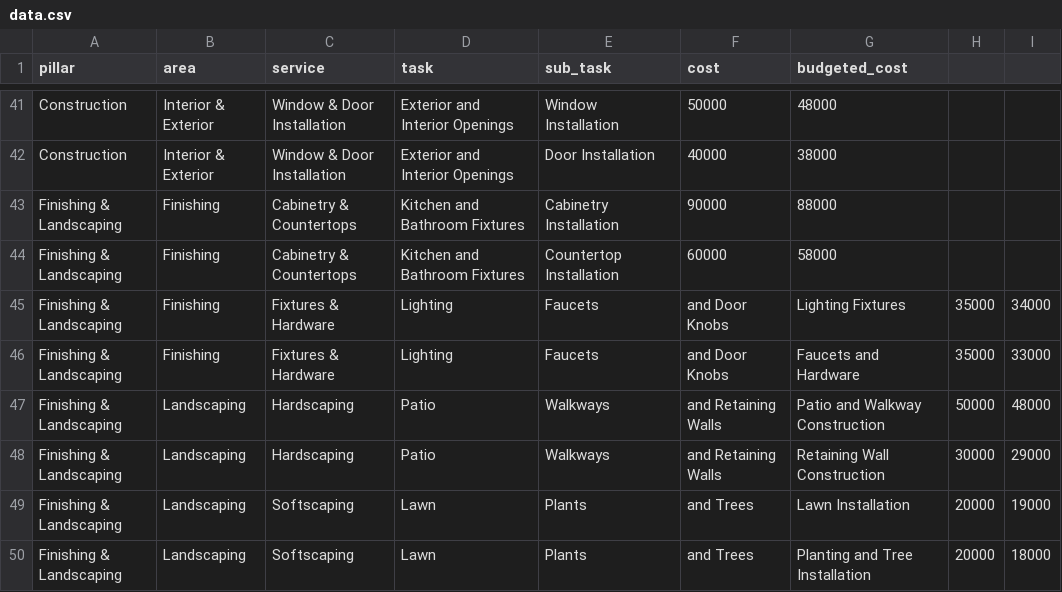
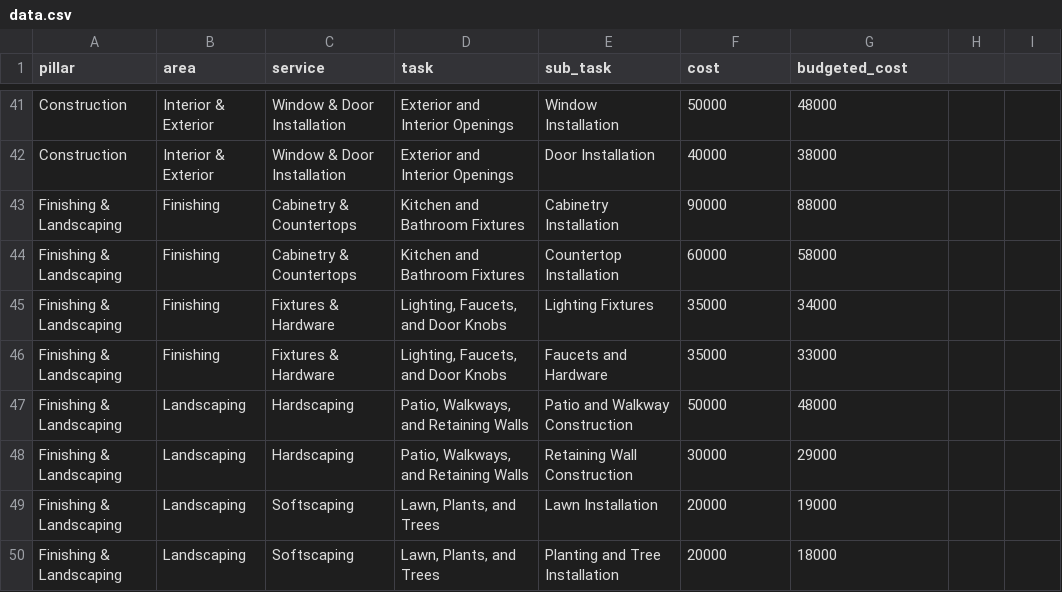
Before and after one commit to Genovese-Felipe/Python-Data-Driven-Visualization-Journey, a CSV file: dashboards/v2_construction/data.csv, drawn as a sheet; only a part is shown, gaps mark what is left out; the diff covers the shown part only.

```diff
--- a/dashboards/v2_construction/data.csv
+++ b/dashboards/v2_construction/data.csv
@@ -45,6 +45,6 @@ Finishing & Landscaping,Finishing,Cabinetry & Countertops,Kitchen and Bathroom F
-Finishing & Landscaping,Finishing,Fixtures & Hardware,Lighting, Faucets, and Door Knobs,Lighting Fixtures,35000,34000
-Finishing & Landscaping,Finishing,Fixtures & Hardware,Lighting, Faucets, and Door Knobs,Faucets and Hardware,35000,33000
-Finishing & Landscaping,Landscaping,Hardscaping,Patio, Walkways, and Retaining Walls,Patio and Walkway Construction,50000,48000
-Finishing & Landscaping,Landscaping,Hardscaping,Patio, Walkways, and Retaining Walls,Retaining Wall Construction,30000,29000
-Finishing & Landscaping,Landscaping,Softscaping,Lawn, Plants, and Trees,Lawn Installation,20000,19000
-Finishing & Landscaping,Landscaping,Softscaping,Lawn, Plants, and Trees,Planting and Tree Installation,20000,18000
+"Finishing & Landscaping","Finishing","Fixtures & Hardware","Lighting, Faucets, and Door Knobs","Lighting Fixtures",35000,34000
+"Finishing & Landscaping","Finishing","Fixtures & Hardware","Lighting, Faucets, and Door Knobs","Faucets and Hardware",35000,33000
+"Finishing & Landscaping","Landscaping","Hardscaping","Patio, Walkways, and Retaining Walls","Patio and Walkway Construction",50000,48000
+"Finishing & Landscaping","Landscaping","Hardscaping","Patio, Walkways, and Retaining Walls","Retaining Wall Construction",30000,29000
+"Finishing & Landscaping","Landscaping","Softscaping","Lawn, Plants, and Trees","Lawn Installation",20000,19000
+"Finishing & Landscaping","Landscaping","Softscaping","Lawn, Plants, and Trees","Planting and Tree Installation",20000,18000
```
Also changed, not shown: 10 edited cells elsewhere in this file, 1 other file.
